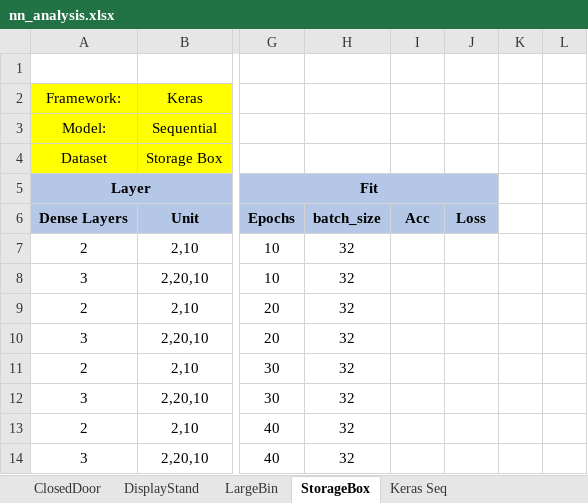
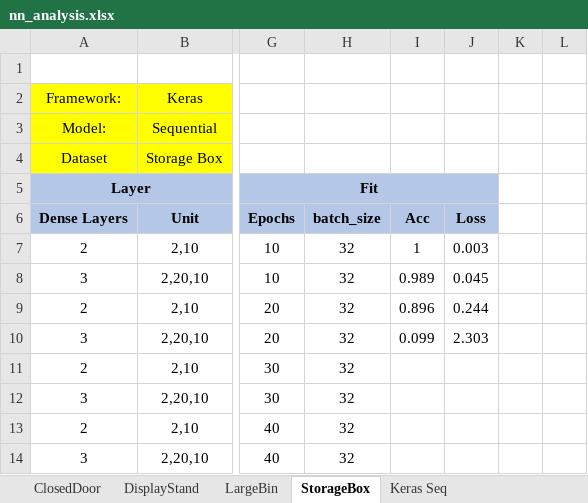
Before and after one commit to ofithcheallaigh/masters_project, an Excel workbook: Python/4. NN/nn_analysis.xlsx, sheet StorageBox, drawn as a sheet; only a part is shown, gaps mark what is left out; values as stored, in another font and other column widths than the file's, no borders; the diff names each change by its address in the sheet, - before the commit and + after, or states it on an @@ line.

Commit message:
adding updated NN analysis file

```diff
--- a/Python/4. NN/nn_analysis.xlsx (sheet StorageBox)
+++ b/Python/4. NN/nn_analysis.xlsx (sheet StorageBox)
-I7: (empty)
+I7: 1
-J7: (empty)
+J7: 0.003
-I8: (empty)
+I8: 0.989
-J8: (empty)
+J8: 0.045
-I9: (empty)
+I9: 0.896
-J9: (empty)
+J9: 0.244
-I10: (empty)
+I10: 0.099
-J10: (empty)
+J10: 2.303
```
